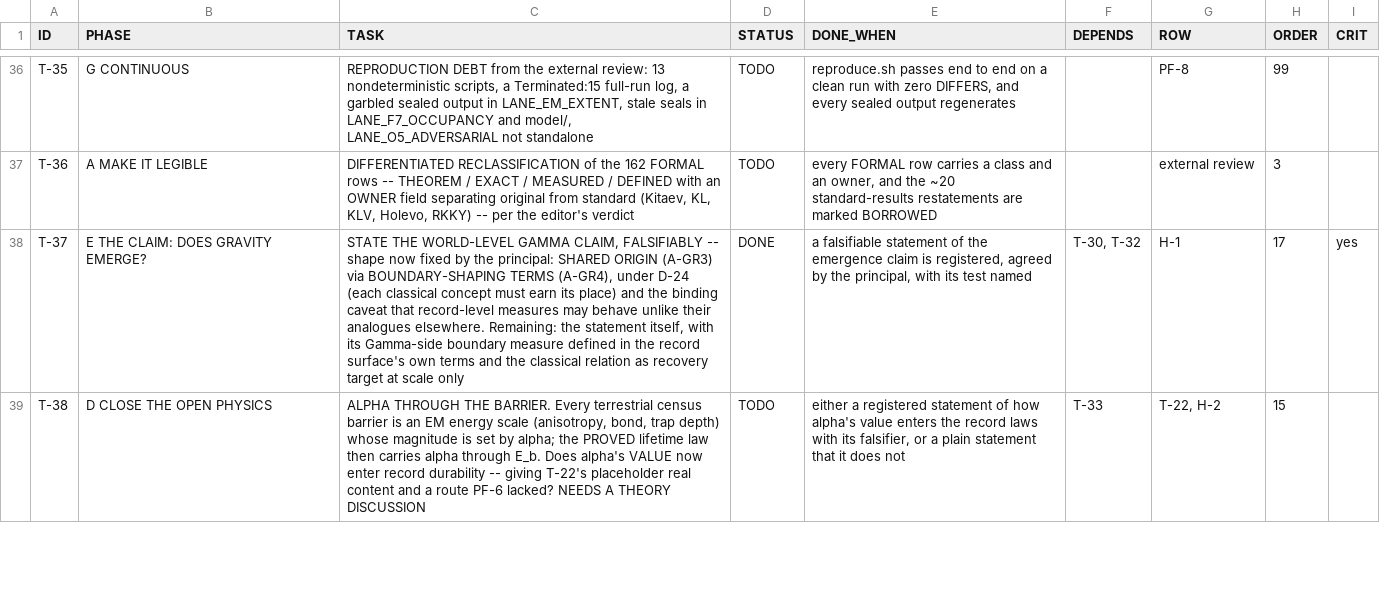
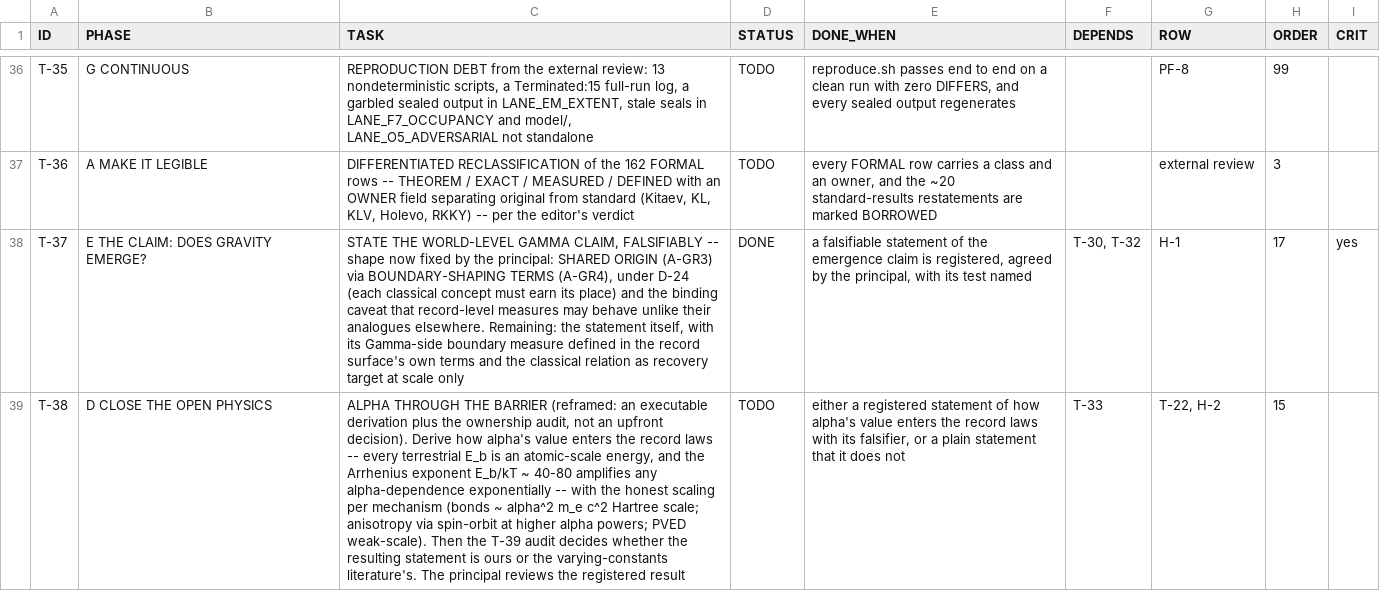
Before and after one commit to gravacle/where-atoms-come-from, a TSV file: ledger/plan.tsv, drawn as a sheet; only a part is shown, gaps mark what is left out; the diff covers the shown part only; the diff names each change by its address in the sheet, - before the commit and + after, or states it on an @@ line.

```diff
--- a/ledger/plan.tsv
+++ b/ledger/plan.tsv
-C39 (TASK): …THROUGH THE BARRIER. Every terrestrial census barrier is an EM energy scale (anisotropy, bond, trap depth) whose magnitude is set by alpha; the PROVED lifetime law then carries alpha through E_b. Does alpha's VALUE now enter record durability -- giving T-22's placeholder real content and a route PF-6 lacked? NEEDS A THEORY DISCUSSION
+C39 (TASK): …THROUGH THE BARRIER (reframed: an executable derivation plus the ownership audit, not an upfront decision). Derive how alpha's value enters the record laws -- every terrestrial E_b is an atomic-scale energy, and the Arrhenius exponent E_b/kT ~ 40-80 amplifies any alpha-dependence exponentially -- with the honest scaling per mechanism (bonds ~ alpha^2 m_e c^2 Hartree scale; anisotropy via spin-orbit at higher alpha powers; PVED weak-scale). Then the T-39 audit decides whether the resulting statement is ours or the varying-constants literature's. The principal reviews the registered result
```
Also changed, not shown: 1 edited cell elsewhere in this file, 1 other file.
